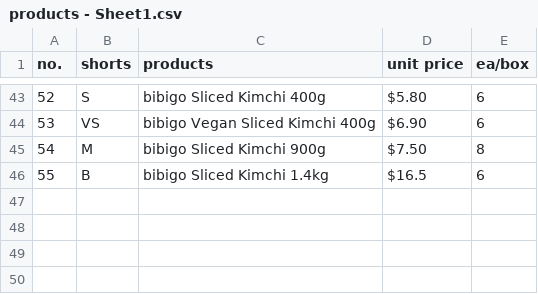
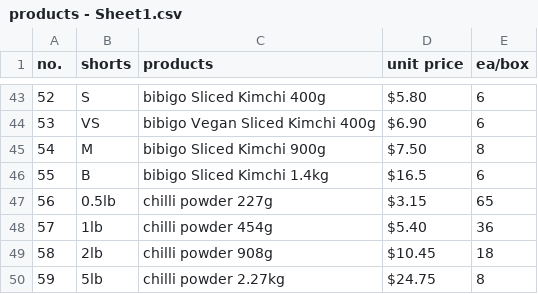
Before and after one commit to TobbyToe/mysalescalc, a CSV file: references/products - Sheet1.csv, drawn as a sheet; only a part is shown, gaps mark what is left out.

```diff
--- a/references/products - Sheet1.csv
+++ b/references/products - Sheet1.csv
@@ -46 +46,5 @@ no.,shorts,products,unit price,ea/box
 55,B, bibigo Sliced Kimchi 1.4kg,$16.5,6
+56,0.5lb, chilli powder 227g,$3.15,65
+57,1lb, chilli powder 454g,$5.40,36
+58,2lb, chilli powder 908g,$10.45,18
+59,5lb, chilli powder 2.27kg,$24.75,8
```
Also changed, not shown: 1 other file.
